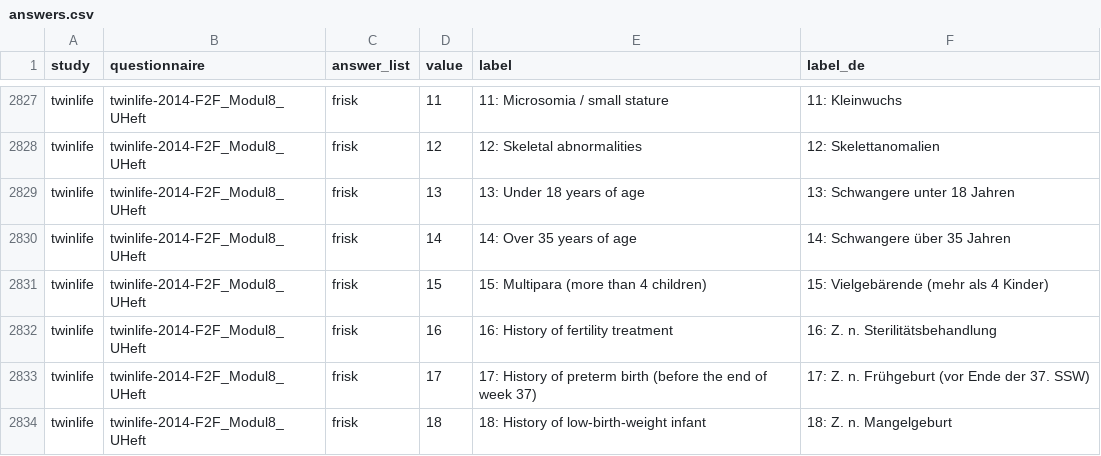
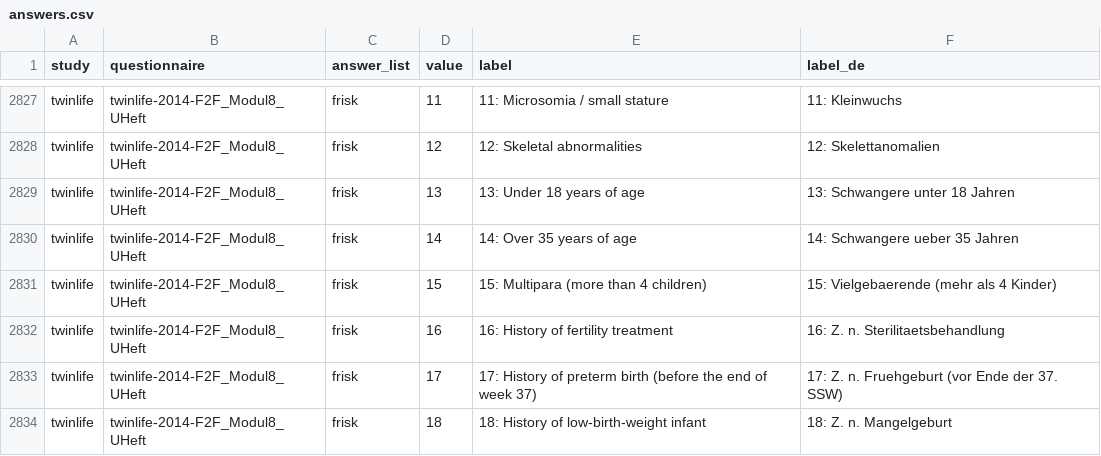
Before and after one commit to volkerlang/twinlife, a CSV file: metadata/answers.csv, drawn as a sheet; only a part is shown, gaps mark what is left out; the diff covers the shown part only.

```diff
--- a/metadata/answers.csv
+++ b/metadata/answers.csv
@@ -2829,6 +2829,6 @@
 "twinlife","twinlife-2014-F2F_Modul8_UHeft","frisk",13,"13: Under 18 years of age","13: Schwangere unter 18 Jahren"
-"twinlife","twinlife-2014-F2F_Modul8_UHeft","frisk",14,"14: Over 35 years of age","14: Schwangere über 35 Jahren"
-"twinlife","twinlife-2014-F2F_Modul8_UHeft","frisk",15,"15: Multipara (more than 4 children)","15: Vielgebärende (mehr als 4 Kinder)"
-"twinlife","twinlife-2014-F2F_Modul8_UHeft","frisk",16,"16: History of fertility treatment","16: Z. n. Sterilitätsbehandlung"
-"twinlife","twinlife-2014-F2F_Modul8_UHeft","frisk",17,"17: History of preterm birth (before the end of week 37)","17: Z. n. Frühgeburt (vor Ende der 37. SSW)"
+"twinlife","twinlife-2014-F2F_Modul8_UHeft","frisk",14,"14: Over 35 years of age","14: Schwangere ueber 35 Jahren"
+"twinlife","twinlife-2014-F2F_Modul8_UHeft","frisk",15,"15: Multipara (more than 4 children)","15: Vielgebaerende (mehr als 4 Kinder)"
+"twinlife","twinlife-2014-F2F_Modul8_UHeft","frisk",16,"16: History of fertility treatment","16: Z. n. Sterilitaetsbehandlung"
+"twinlife","twinlife-2014-F2F_Modul8_UHeft","frisk",17,"17: History of preterm birth (before the end of week 37)","17: Z. n. Fruehgeburt (vor Ende der 37. SSW)"
 "twinlife","twinlife-2014-F2F_Modul8_UHeft","frisk",18,"18: History of low-birth-weight infant","18: Z. n. Mangelgeburt"
```
Also changed, not shown: 12 added rows and 56 edited cells elsewhere in this file, 2 other files.
